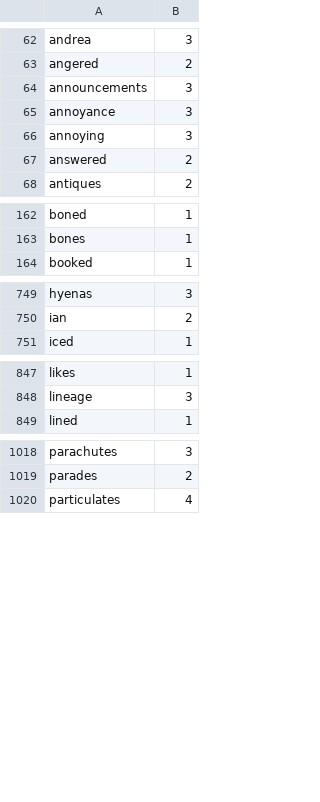
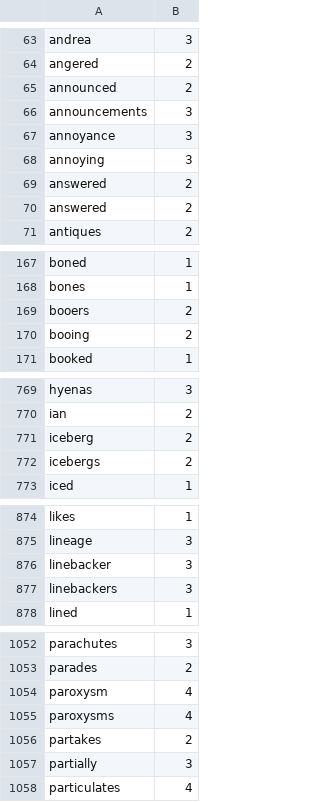
Before and after one commit to harrisj/nyt-haiku-python, a CSV file: nyt_haiku/data/syllable_counts.csv, drawn as a sheet; only a part is shown, gaps mark what is left out; the diff covers the shown part only; the diff names each change by its address in the sheet, - before the commit and + after, or states it on an @@ line.

Commit message:
Adding more syllable counts

```diff
--- a/nyt_haiku/data/syllable_counts.csv
+++ b/nyt_haiku/data/syllable_counts.csv
+row 65: announced | 2
+row 70: answered | 2
+row 169: booers | 2
+row 170: booing | 2
+row 771: iceberg | 2
+row 772: icebergs | 2
+row 876: linebacker | 3
+row 877: linebackers | 3
+row 1054: paroxysm | 4
+row 1055: paroxysms | 4
+row 1056: partakes | 2
+row 1057: partially | 3
```
Also changed, not shown: 39 added rows elsewhere in this file.
